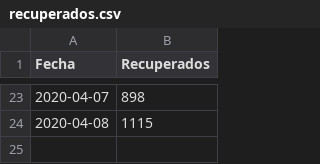
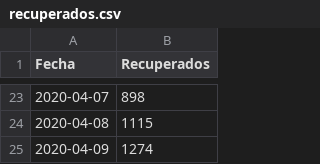
Before and after one commit to pachadotdev/api-covid19-datauc, a CSV file: output/producto5/recuperados.csv, drawn as a sheet; only a part is shown, gaps mark what is left out; the diff names each change by its address in the sheet, - before the commit and + after, or states it on an @@ line.

```diff
--- a/output/producto5/recuperados.csv
+++ b/output/producto5/recuperados.csv
+row 25: 2020-04-09 | 1274
```
